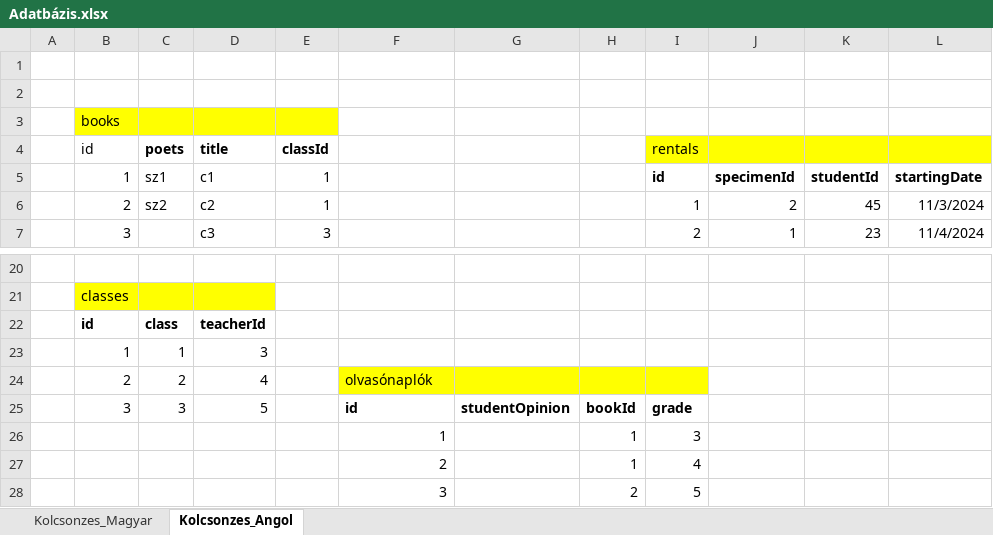
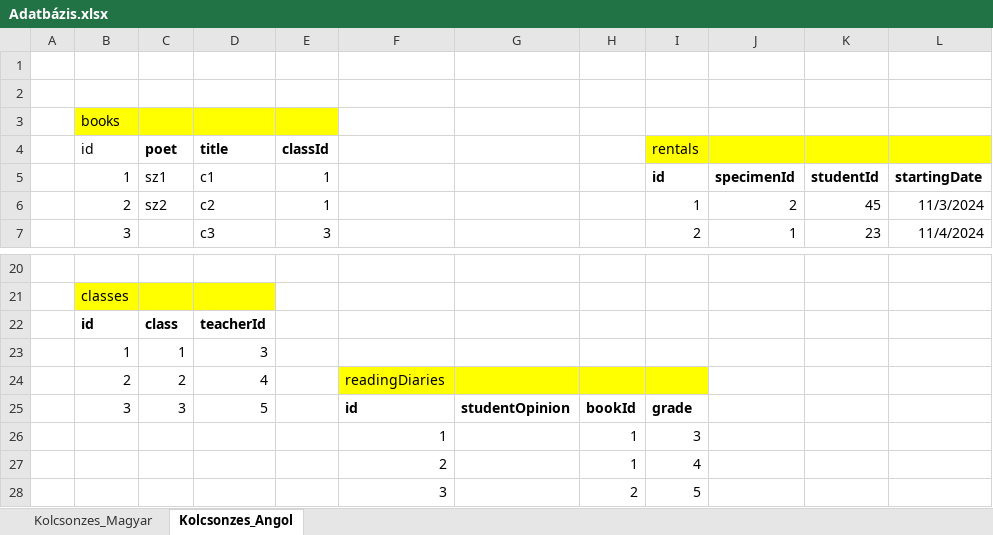
Before and after one commit to Blady7/Kolcsonzes_Projekt, an Excel workbook: Adatbázis.xlsx, sheet Kolcsonzes_Angol, drawn as a sheet; only a part is shown, gaps mark what is left out; values as stored, in another font and other column widths than the file's, no borders; charts and pictures not drawn; the diff names each change by its address in the sheet, - before the commit and + after, or states it on an @@ line.

```diff
--- a/Adatbázis.xlsx (sheet Kolcsonzes_Angol)
+++ b/Adatbázis.xlsx (sheet Kolcsonzes_Angol)
-C4: poets
+C4: poet
-F24: olvasónaplók
+F24: readingDiaries
```
Also changed, not shown: sheet Kolcsonzes_Magyar, charts or pictures, 1 other file.
